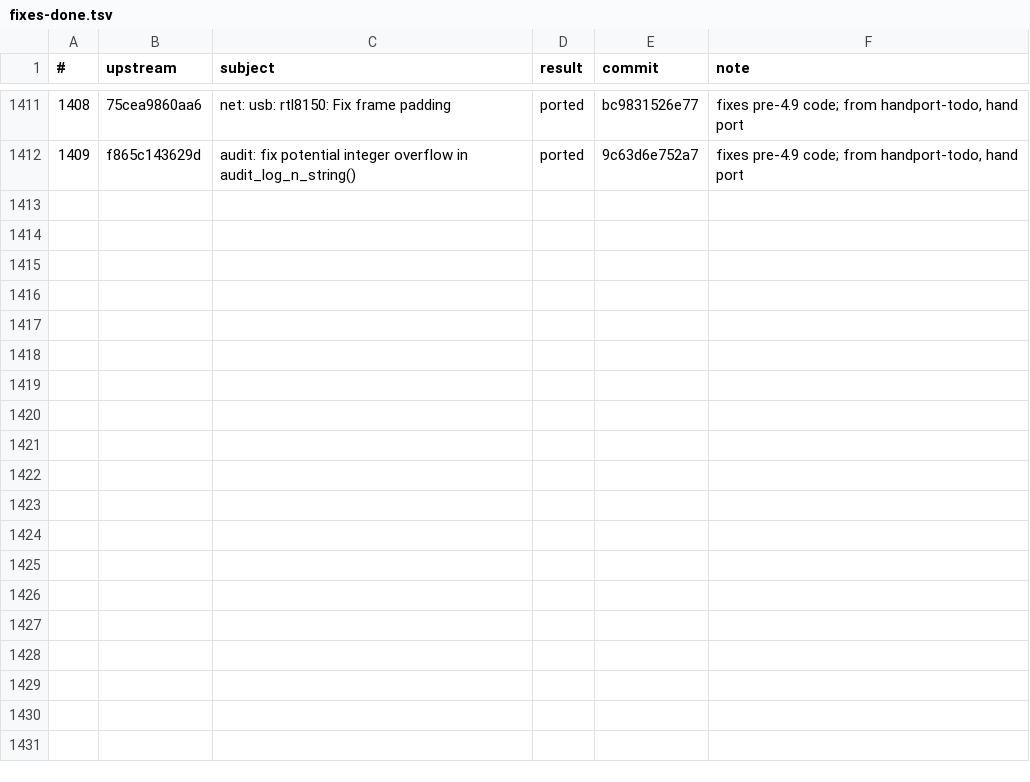
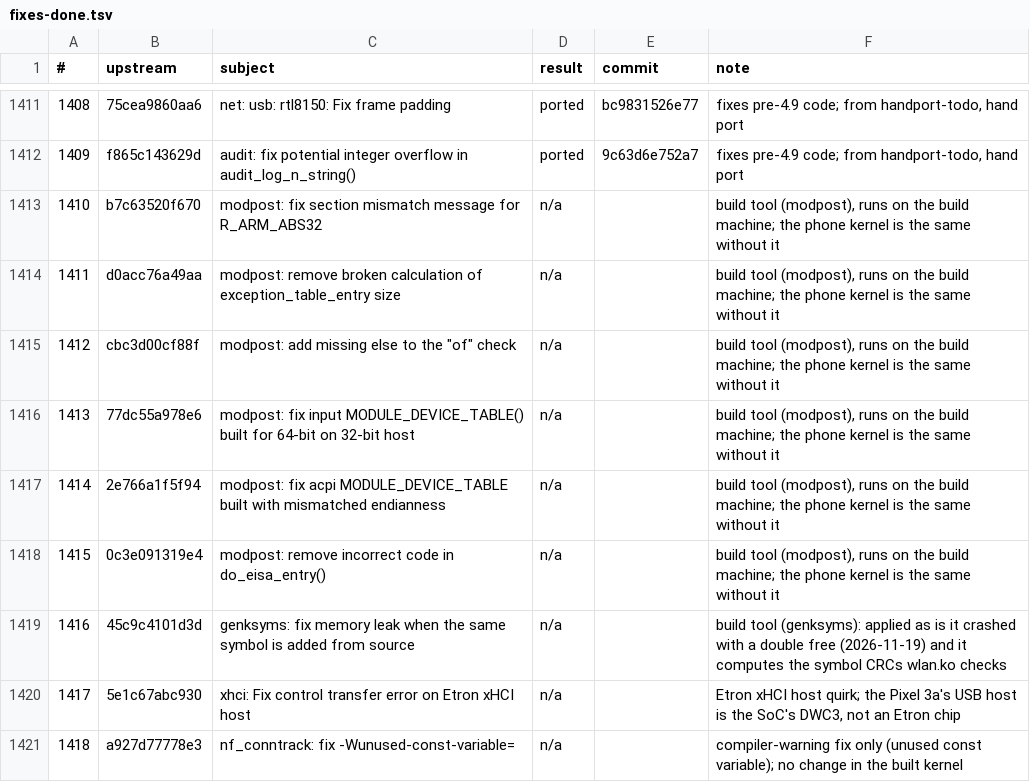
Before and after one commit to xbill9/android_kernel_google_msm-4.9, a TSV file: backport-tools/fixes-done.tsv, drawn as a sheet; only a part is shown, gaps mark what is left out; the diff names each change by its address in the sheet, - before the commit and + after, or states it on an @@ line.

```diff
--- a/backport-tools/fixes-done.tsv
+++ b/backport-tools/fixes-done.tsv
+row 1413: 1410 | b7c63520f670 | modpost: fix section mismatch message for R_ARM_ABS32 | n/a |  | build tool (modpost), runs on the build machine; the phone kernel is the same without it
+row 1414: 1411 | d0acc76a49aa | modpost: remove broken calculation of exception_table_entry size | n/a |  | build tool (modpost), runs on the build machine; the phone kernel is the same without it
+row 1415: 1412 | cbc3d00cf88f | modpost: add missing else to the "of" check | n/a |  | build tool (modpost), runs on the build machine; the phone kernel is the same without it
+row 1416: 1413 | 77dc55a978e6 | modpost: fix input MODULE_DEVICE_TABLE() built for 64-bit on 32-bit host | n/a |  | build tool (modpost), runs on the build machine; the phone kernel is the same without it
+row 1417: 1414 | 2e766a1f5f94 | modpost: fix acpi MODULE_DEVICE_TABLE built with mismatched endianness | n/a |  | build tool (modpost), runs on the build machine; the phone kernel is the same without it
+row 1418: 1415 | 0c3e091319e4 | modpost: remove incorrect code in do_eisa_entry() | n/a |  | build tool (modpost), runs on the build machine; the phone kernel is the same without it
+row 1419: 1416 | 45c9c4101d3d | genksyms: fix memory leak when the same symbol is added from source | n/a |  | build tool (genksyms): applied as is it crashed with a double free (2026-11-19) and it computes the symbol CRCs wlan.ko checks
+row 1420: 1417 | 5e1c67abc930 | xhci: Fix control transfer error on Etron xHCI host | n/a |  | Etron xHCI host quirk; the Pixel 3a's USB host is the SoC's DWC3, not an Etron chip
+row 1421: 1418 | a927d77778e3 | nf_conntrack: fix -Wunused-const-variable= | n/a |  | compiler-warning fix only (unused const variable); no change in the built kernel
```
Also changed, not shown: backport-tools/handport-todo.tsv.
